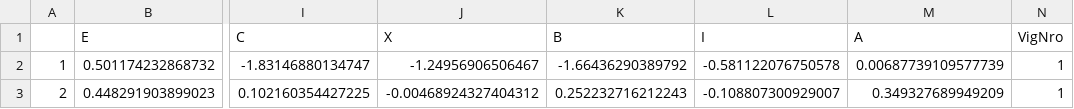
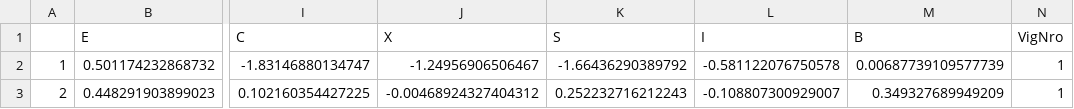
Before and after one commit to tuomaseerola/MEEM, a CSV file: exp2/data/factor_scores_exp2.csv, drawn as a sheet; only a part is shown, gaps mark what is left out; the diff names each change by its address in the sheet, - before the commit and + after, or states it on an @@ line.

```diff
--- a/exp2/data/factor_scores_exp2.csv
+++ b/exp2/data/factor_scores_exp2.csv
-K1: B
+K1: S
-M1: A
+M1: B
```
Also changed, not shown: 24 other files.
